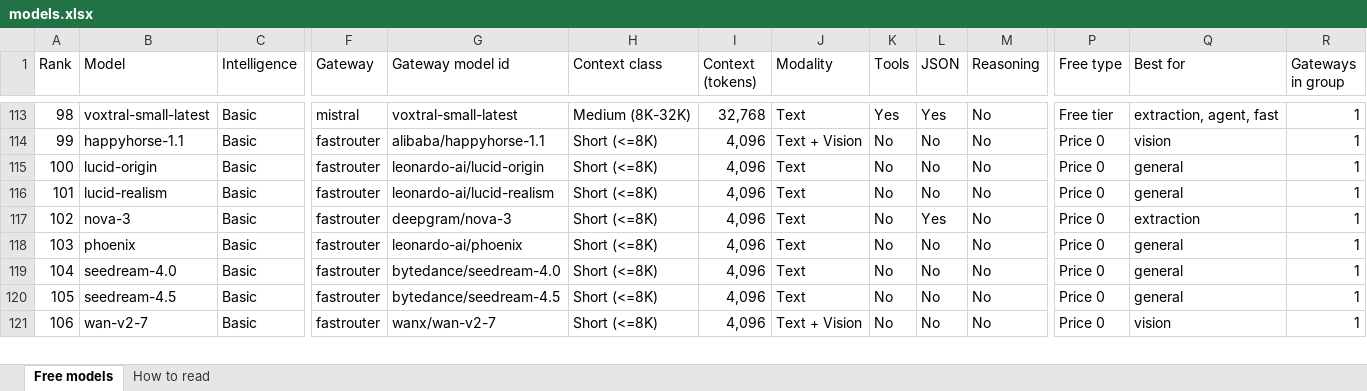
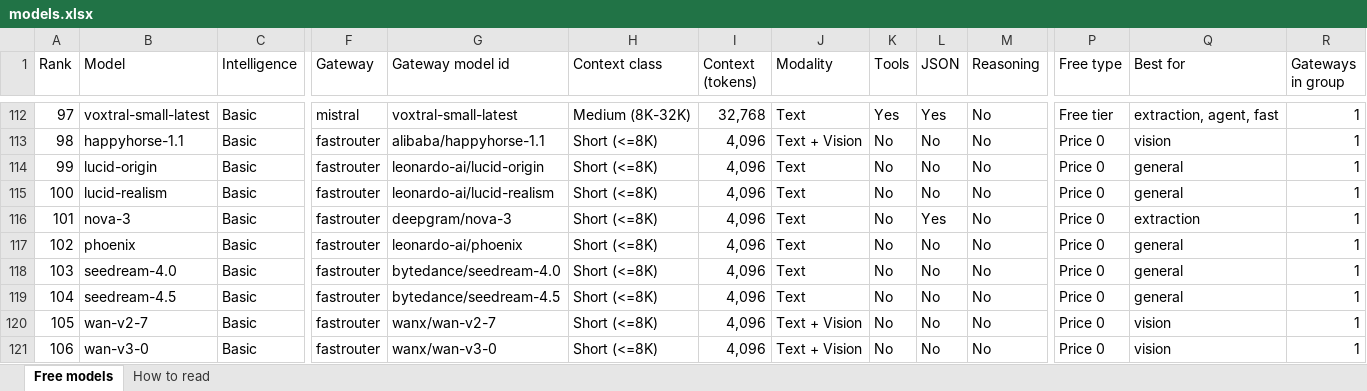
Before and after one commit to CustomsColab/Free_Dynamic_LLM_Gateway, an Excel workbook: registry/models.xlsx, sheet Free models, drawn as a sheet; only a part is shown, gaps mark what is left out; values as stored, in another font and other column widths than the file's, no cell formats; conditional formats not drawn; addresses are those after the commit; rows hold the shown columns only; the diff covers the shown part only; the diff names each change by its address in the sheet, - before the commit and + after, or states it on an @@ line.

```diff
--- a/registry/models.xlsx (sheet Free models)
+++ b/registry/models.xlsx (sheet Free models)
-A112 (Rank): 98
+A112 (Rank): 97
+row 113: 98 | happyhorse-1.1 | Basic | fastrouter | alibaba/happyhorse-1.1 | Short (<=8K) | 4,096 | Text + Vision | No | No | No | Price 0 | vision | 1
-B114 (Model): happyhorse-1.1
+B114 (Model): lucid-origin
-G114 (Gateway model id): alibaba/happyhorse-1.1
+G114 (Gateway model id): leonardo-ai/lucid-origin
-J114 (Modality): Text + Vision
+J114 (Modality): Text
-Q114 (Best for): vision
+Q114 (Best for): general
-B115 (Model): lucid-origin
+B115 (Model): lucid-realism
-G115 (Gateway model id): leonardo-ai/lucid-origin
+G115 (Gateway model id): leonardo-ai/lucid-realism
-B116 (Model): lucid-realism
+B116 (Model): nova-3
-G116 (Gateway model id): leonardo-ai/lucid-realism
+G116 (Gateway model id): deepgram/nova-3
-L116 (JSON): No
+L116 (JSON): Yes
-Q116 (Best for): general
+Q116 (Best for): extraction
-B117 (Model): nova-3
+B117 (Model): phoenix
-G117 (Gateway model id): deepgram/nova-3
+G117 (Gateway model id): leonardo-ai/phoenix
-L117 (JSON): Yes
+L117 (JSON): No
-Q117 (Best for): extraction
+Q117 (Best for): general
-B118 (Model): phoenix
+B118 (Model): seedream-4.0
-G118 (Gateway model id): leonardo-ai/phoenix
+G118 (Gateway model id): bytedance/seedream-4.0
-B119 (Model): seedream-4.0
+B119 (Model): seedream-4.5
-G119 (Gateway model id): bytedance/seedream-4.0
+G119 (Gateway model id): bytedance/seedream-4.5
-B120 (Model): seedream-4.5
+B120 (Model): wan-v2-7
-G120 (Gateway model id): bytedance/seedream-4.5
+G120 (Gateway model id): wanx/wan-v2-7
-J120 (Modality): Text
+J120 (Modality): Text + Vision
-Q120 (Best for): general
+Q120 (Best for): vision
-B121 (Model): wan-v2-7
+B121 (Model): wan-v3-0
-G121 (Gateway model id): wanx/wan-v2-7
+G121 (Gateway model id): wanx/wan-v3-0
```
Also changed, not shown: 1 added row, 3 removed rows and 87 edited cells elsewhere in this sheet, sheet How to read, cell formats, 4 other files.
